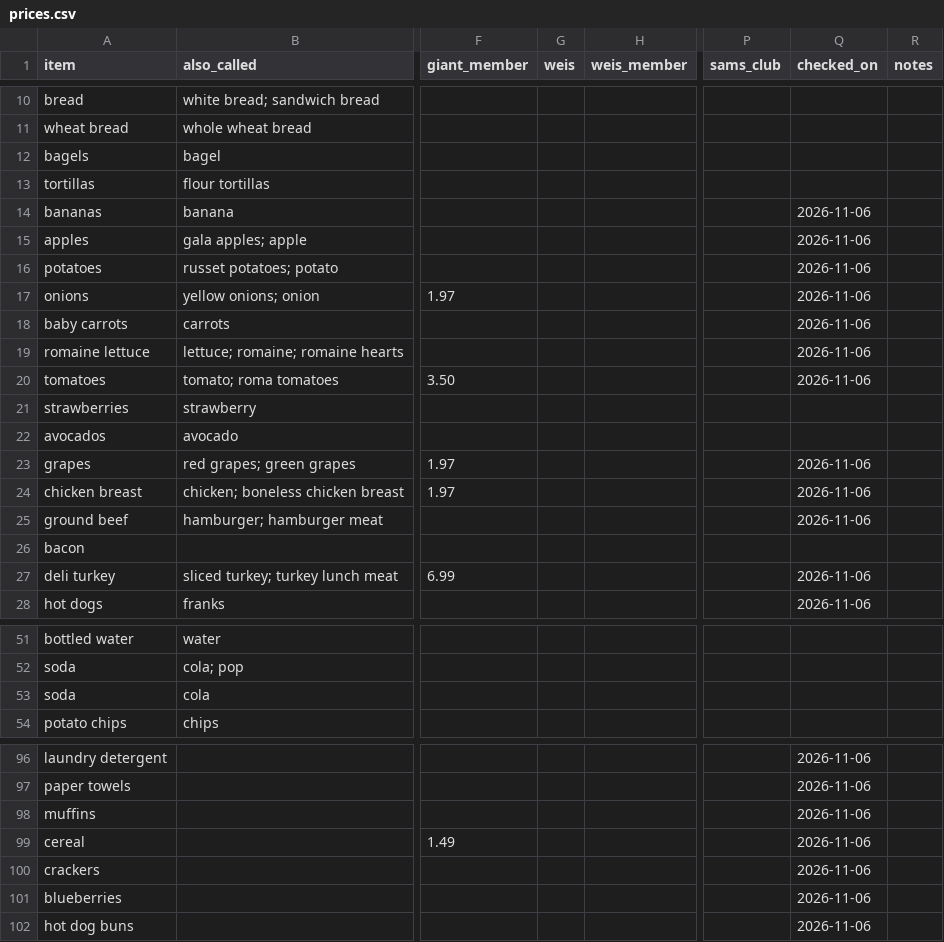
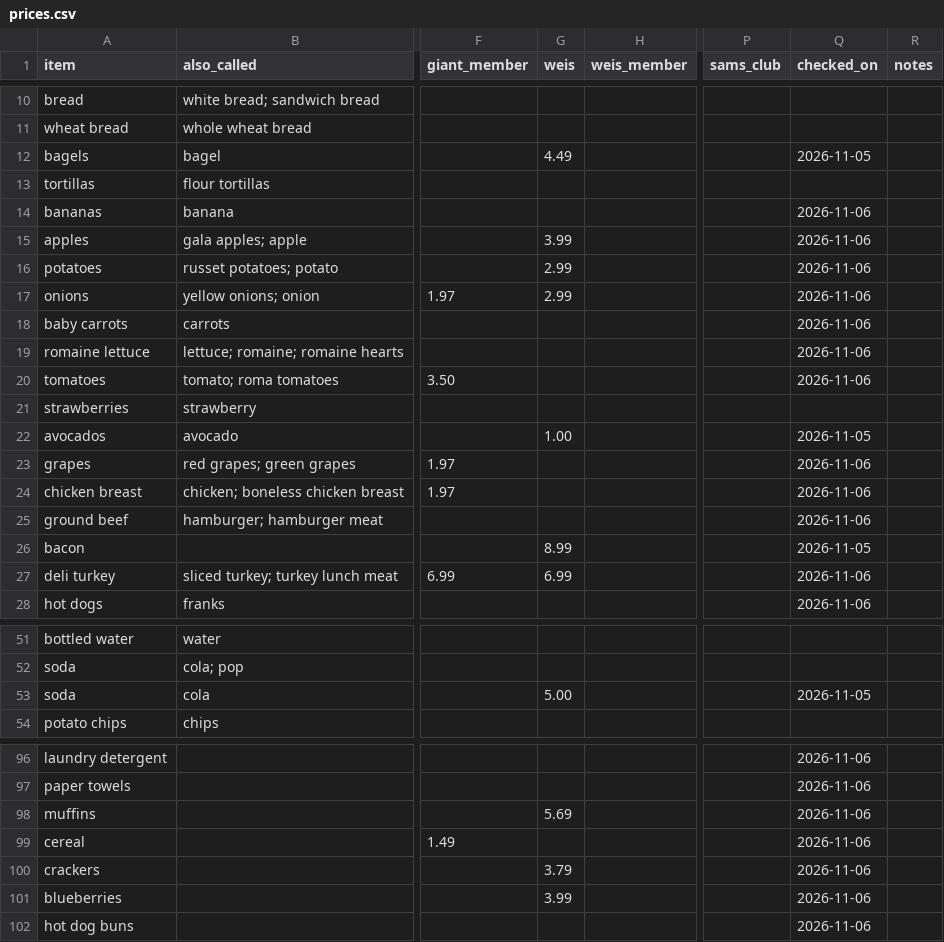
Before and after one commit to jmd8324/grocery-saver, a CSV file: prices.csv, drawn as a sheet; only a part is shown, gaps mark what is left out; the diff covers the shown part only; the diff names each change by its address in the sheet, - before the commit and + after, or states it on an @@ line.

```diff
--- a/prices.csv
+++ b/prices.csv
-G12 (weis): (empty)
+G12 (weis): 4.49
-Q12 (checked_on): (empty)
+Q12 (checked_on): 2026-11-05
-G15 (weis): (empty)
+G15 (weis): 3.99
-G16:G17 (weis): (empty)
+G16:G17 (weis): 2.99
-G22 (weis): (empty)
+G22 (weis): 1.00
-Q22 (checked_on): (empty)
+Q22 (checked_on): 2026-11-05
-G26 (weis): (empty)
+G26 (weis): 8.99
-Q26 (checked_on): (empty)
+Q26 (checked_on): 2026-11-05
-G27 (weis): (empty)
+G27 (weis): 6.99
-G53 (weis): (empty)
+G53 (weis): 5.00
-Q53 (checked_on): (empty)
+Q53 (checked_on): 2026-11-05
-G98 (weis): (empty)
+G98 (weis): 5.69
-G100 (weis): (empty)
+G100 (weis): 3.79
-G101 (weis): (empty)
+G101 (weis): 3.99
```
Also changed, not shown: 26 added rows and 7 edited cells elsewhere in this file.
